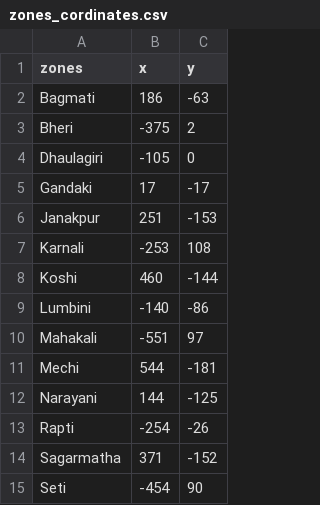
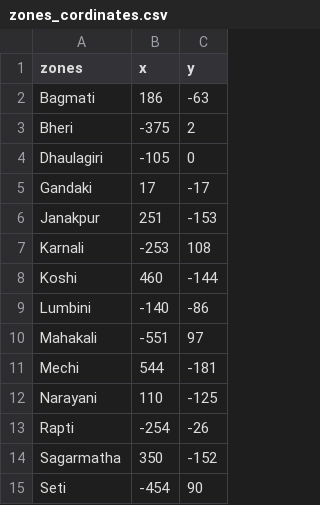
Before and after one commit to aayam07/Nepal-Zones-Game, a CSV file: zones_cordinates.csv, drawn as a sheet.

Commit message:
Implemented game features with missing zones .csv too

```diff
--- a/zones_cordinates.csv
+++ b/zones_cordinates.csv
@@ -11,5 +11,5 @@ Mahakali,-551,97
 Mechi,544,-181
-Narayani,144,-125
+Narayani,110,-125
 Rapti,-254,-26
-Sagarmatha,371,-152
+Sagarmatha,350,-152
 Seti,-454,90
```
Also changed, not shown: 2 other files.
